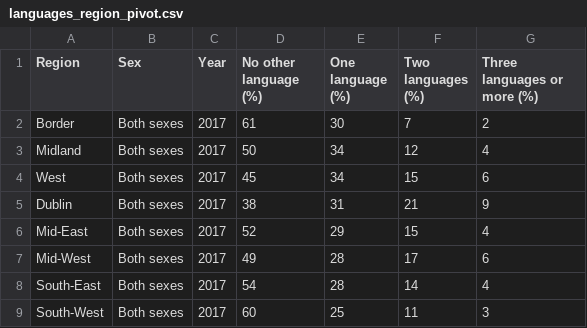
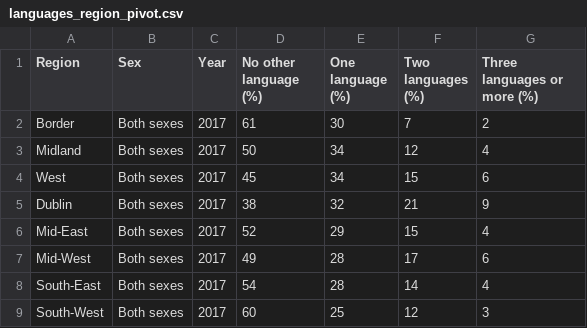
Before and after one commit to nanacka/charts, a CSV file: data/languages_region_pivot.csv, drawn as a sheet.

```diff
--- a/data/languages_region_pivot.csv
+++ b/data/languages_region_pivot.csv
@@ -4,3 +4,3 @@
 "West","Both sexes","2017","45","34","15","6"
-"Dublin","Both sexes","2017","38","31","21","9"
+"Dublin","Both sexes","2017","38","32","21","9"
 "Mid-East","Both sexes","2017","52","29","15","4"
@@ -8,2 +8,2 @@
 "South-East","Both sexes","2017","54","28","14","4"
-"South-West","Both sexes","2017","60","25","11","3"
+"South-West","Both sexes","2017","60","25","12","3"
```
Also changed, not shown: 5 other files.
